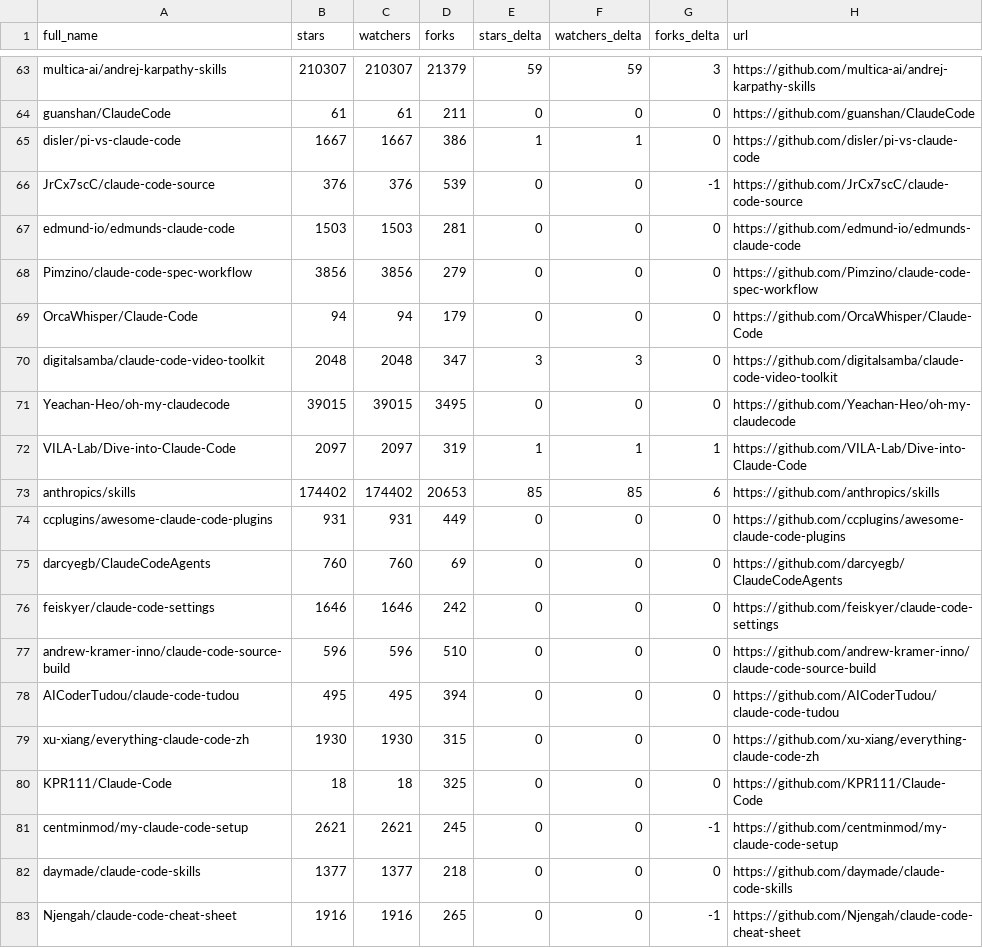
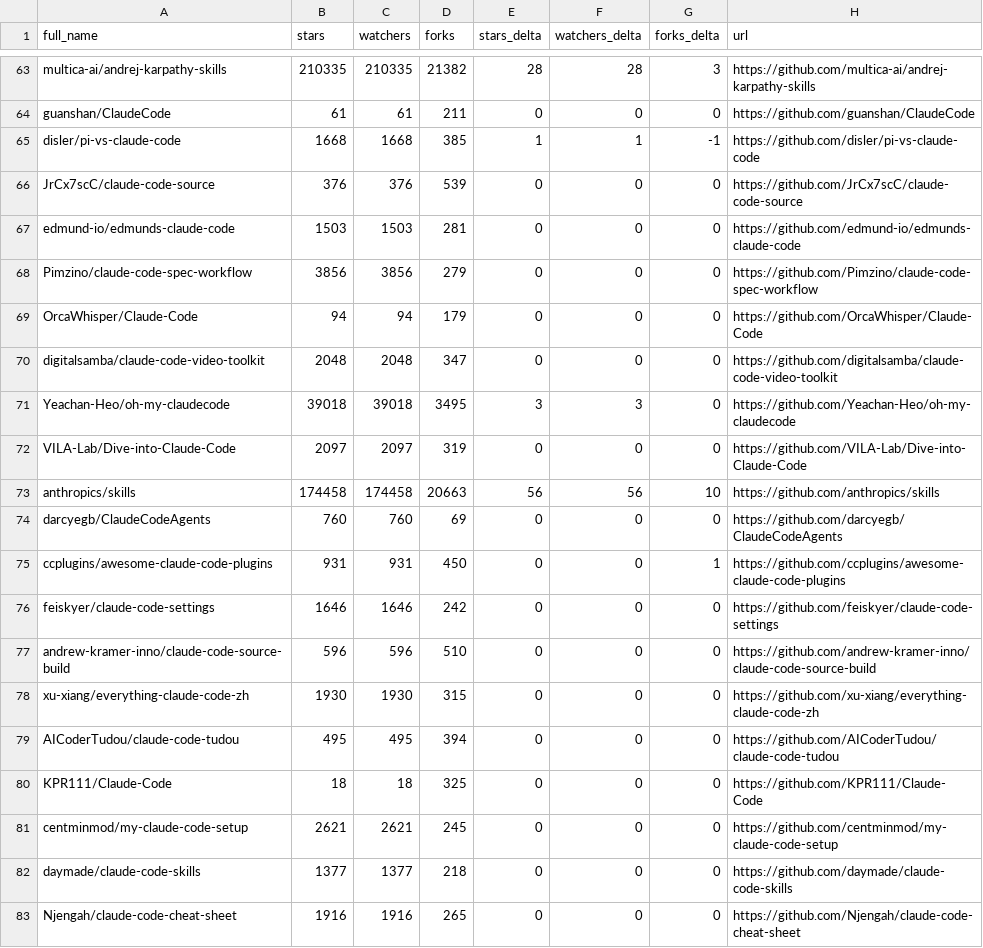
Before and after one commit to dev-nyc/awesome-claude-code, a CSV file: data/repo-ticker.csv, drawn as a sheet; only a part is shown, gaps mark what is left out; removed rows and columns are numbered as before the commit, all else as after; the diff covers the shown part only; the diff names each change by its address in the sheet, - before the commit and + after, or states it on an @@ line.

```diff
--- a/data/repo-ticker.csv
+++ b/data/repo-ticker.csv
-B63 (stars): 210307
+B63 (stars): 210335
-C63 (watchers): 210307
+C63 (watchers): 210335
-D63 (forks): 21379
+D63 (forks): 21382
-E63 (stars_delta): 59
+E63 (stars_delta): 28
-F63 (watchers_delta): 59
+F63 (watchers_delta): 28
-B65 (stars): 1667
+B65 (stars): 1668
-C65 (watchers): 1667
+C65 (watchers): 1668
-D65 (forks): 386
+D65 (forks): 385
-G65 (forks_delta): 0
+G65 (forks_delta): -1
-G66 (forks_delta): -1
+G66 (forks_delta): 0
-E70 (stars_delta): 3
+E70 (stars_delta): 0
-F70 (watchers_delta): 3
+F70 (watchers_delta): 0
-B71 (stars): 39015
+B71 (stars): 39018
-C71 (watchers): 39015
+C71 (watchers): 39018
-E71 (stars_delta): 0
+E71 (stars_delta): 3
-F71 (watchers_delta): 0
+F71 (watchers_delta): 3
-E72 (stars_delta): 1
+E72 (stars_delta): 0
-F72 (watchers_delta): 1
+F72 (watchers_delta): 0
-G72 (forks_delta): 1
+G72 (forks_delta): 0
-B73 (stars): 174402
+B73 (stars): 174458
-C73 (watchers): 174402
+C73 (watchers): 174458
-D73 (forks): 20653
+D73 (forks): 20663
-E73 (stars_delta): 85
+E73 (stars_delta): 56
-F73 (watchers_delta): 85
+F73 (watchers_delta): 56
-G73 (forks_delta): 6
+G73 (forks_delta): 10
-row 74: ccplugins/awesome-claude-code-plugins | 931 | 931 | 449 | 0 | 0 | 0 | https://github.com/ccplugins/awesome-claude-code-plugins
+row 75: ccplugins/awesome-claude-code-plugins | 931 | 931 | 450 | 0 | 0 | 1 | https://github.com/ccplugins/awesome-claude-code-plugins
@@ row 79 moved to row 78: xu-xiang/everything-claude-code-zh @@
-G81 (forks_delta): -1
+G81 (forks_delta): 0
-G83 (forks_delta): -1
+G83 (forks_delta): 0
```
Also changed, not shown: 2 added rows, 2 removed rows, 1 moved row and 100 edited cells elsewhere in this file, 2 other files.
